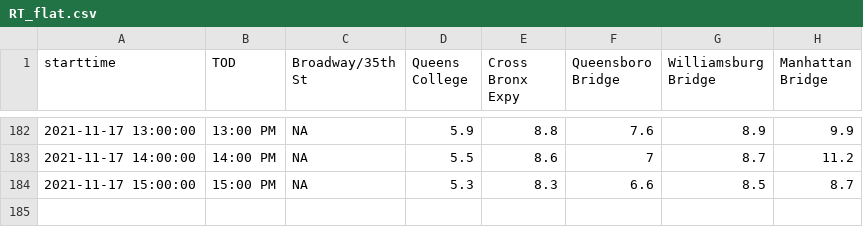
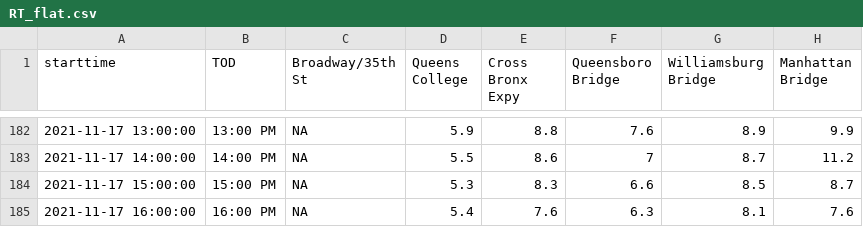
Before and after one commit to nychealth/realtime-air-quality, a CSV file: RT_flat.csv, drawn as a sheet; only a part is shown, gaps mark what is left out; the diff names each change by its address in the sheet, - before the commit and + after, or states it on an @@ line.

Commit message:
Regular auto-commit

```diff
--- a/RT_flat.csv
+++ b/RT_flat.csv
+row 185: 2021-11-17 16:00:00 | 16:00 PM | NA | 5.4 | 7.6 | 6.3 | 8.1 | 7.6
```
